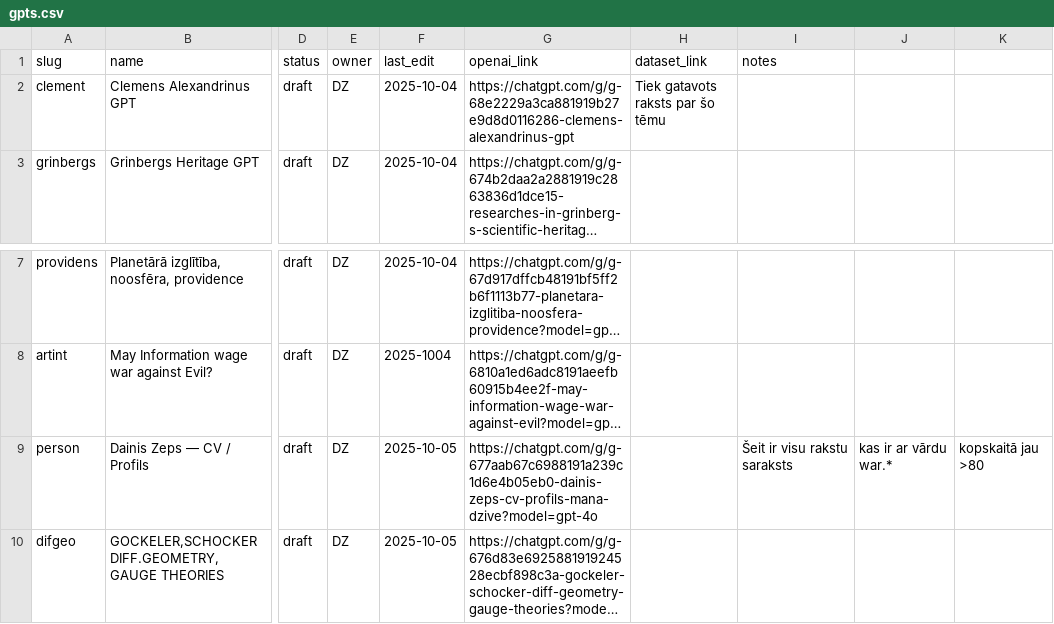
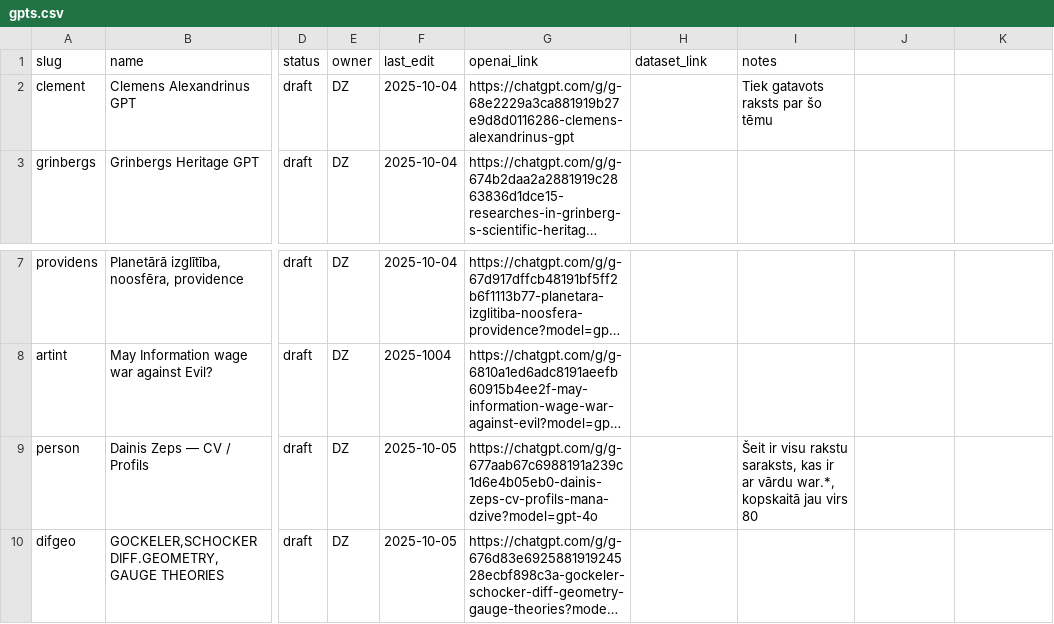
Before and after one commit to italozeps/custom-gpts, a CSV file: gpts.csv, drawn as a sheet; only a part is shown, gaps mark what is left out; long unchanged cells end in …; the diff names each change by its address in the sheet, - before the commit and + after, or states it on an @@ line.

Commit message:
Update gpts.csv with new entries and links

```diff
--- a/gpts.csv
+++ b/gpts.csv
-H2 (dataset_link): Tiek gatavots raksts par šo tēmu
+H2 (dataset_link): (empty)
-I2 (notes): (empty)
+I2 (notes): Tiek gatavots raksts par šo tēmu
-I9 (notes): …visu rakstu saraksts
+I9 (notes): …visu rakstu saraksts, kas ir ar vārdu war.*, kopskaitā jau virs 80
-J9: kas ir ar vārdu war.*
+J9: (empty)
-K9: kopskaitā jau >80
+K9: (empty)
```
